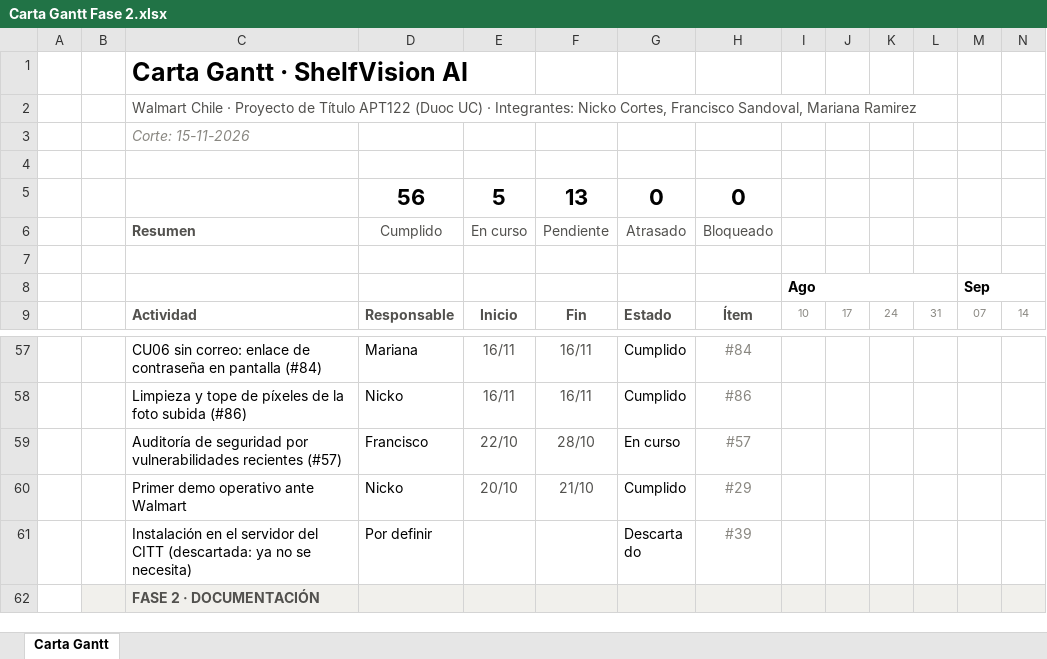
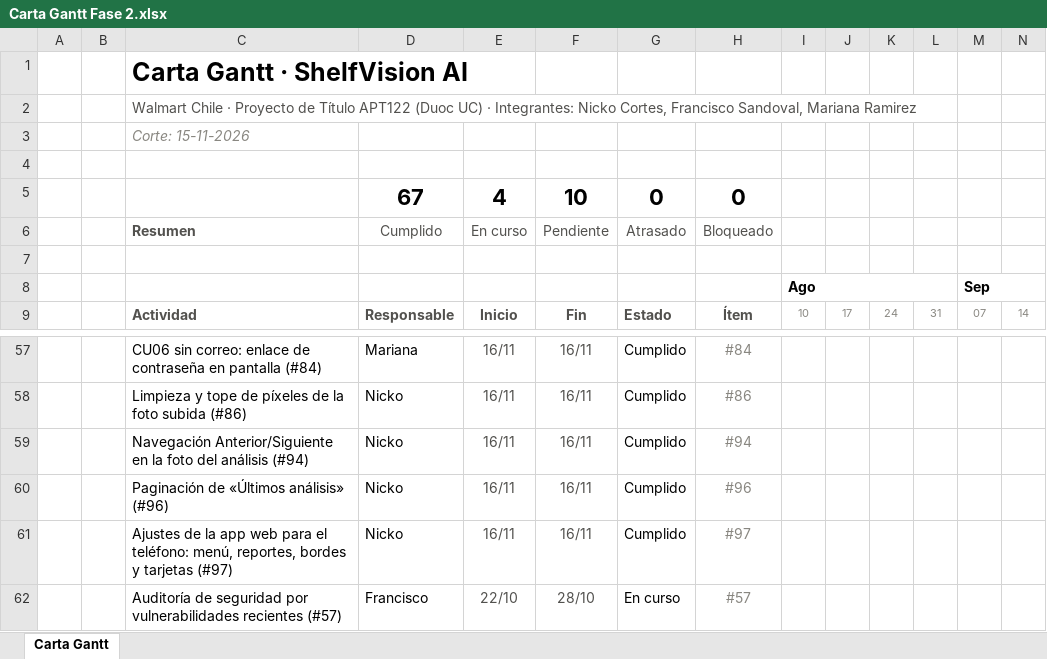
Before and after one commit to marcianabun/capstone, an Excel workbook: Fase 2/Evidencias Proyecto/Evidencias de documentación/Gestion/Carta Gantt Fase 2.xlsx, sheet Carta Gantt, drawn as a sheet; only a part is shown, gaps mark what is left out; the shorter side is filled out with more unchanged rows; values as stored, in another font and other column widths than the file's, no borders; conditional formats not drawn; removed rows and columns are numbered as before the commit, all else as after; rows hold the shown columns only; the diff names each change by its address in the sheet, - before the commit and + after, or states it on an @@ line.

Commit message:
docs: registra el ítem #97 y agrega #94, #96 y #97 a la Carta Gantt
Las filas de la Gantt tenían las filas 93-97 duplicadas y vacías, y Excel no
abría el archivo; se quitaron las copias vacías antes de agregar las filas.

```diff
--- a/Fase 2/Evidencias Proyecto/Evidencias de documentación/Gestion/Carta Gantt Fase 2.xlsx (sheet Carta Gantt)
+++ b/Fase 2/Evidencias Proyecto/Evidencias de documentación/Gestion/Carta Gantt Fase 2.xlsx (sheet Carta Gantt)
-row 5:  |  |  | 56 | 5 | 13 | 0 | 0
+row 5:  |  |  | 67 | 4 | 10 | 0 | 0
+row 59:  |  | Navegación Anterior/Siguiente en la foto del análisis (#94) | Nicko | 16/11 | 16/11 | Cumplido | #94
+row 60:  |  | Paginación de «Últimos análisis» (#96) | Nicko | 16/11 | 16/11 | Cumplido | #96
+row 61:  |  | Ajustes de la app web para el teléfono: menú, reportes, bordes y tarjetas (#97) | Nicko | 16/11 | 16/11 | Cumplido | #97
```
Also changed, not shown: 1 other file.
